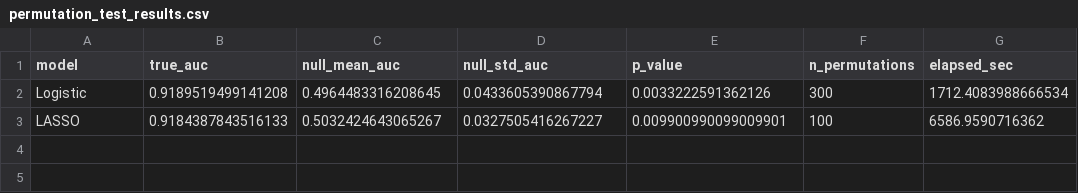
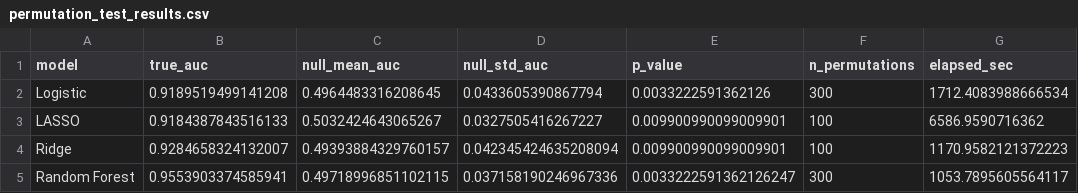
Before and after one commit to A-Kuo/Congressional-Semantics-NLP-to-Economics-Bill-Decisions, a CSV file: results/statistical_analysis/permutation_test_results.csv, drawn as a sheet; the diff names each change by its address in the sheet, - before the commit and + after, or states it on an @@ line.

Commit message:
README and Results Fix

```diff
--- a/results/statistical_analysis/permutation_test_results.csv
+++ b/results/statistical_analysis/permutation_test_results.csv
+row 4: Ridge | 0.9284658324132007 | 0.49393884329760157 | 0.042345424635208094 | 0.009900990099009901 | 100 | 1170.9582121372223
+row 5: Random Forest | 0.9553903374585941 | 0.49718996851102115 | 0.037158190246967336 | 0.0033222591362126247 | 300 | 1053.7895605564117
```
Also changed, not shown: 3 other files.
